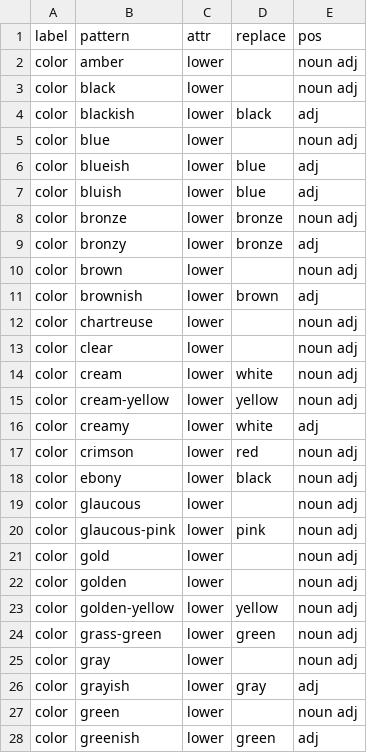
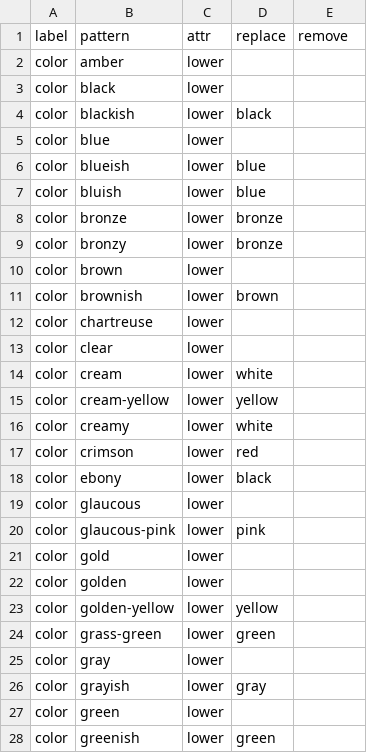
Before and after one commit to rafelafrance/traiter, a CSV file: traiter/vocabulary/colors.csv, drawn as a sheet; only a part is shown; the diff covers the shown part only.

Commit message:
Update color terms

```diff
--- a/traiter/vocabulary/colors.csv
+++ b/traiter/vocabulary/colors.csv
@@ -1,28 +1,28 @@
-label,pattern,attr,replace,pos
-color,amber,lower,,noun adj
-color,black,lower,,noun adj
-color,blackish,lower,black,adj
-color,blue,lower,,noun adj
-color,blueish,lower,blue,adj
-color,bluish,lower,blue,adj
-color,bronze,lower,bronze,noun adj
-color,bronzy,lower,bronze,adj
-color,brown,lower,,noun adj
-color,brownish,lower,brown,adj
-color,chartreuse,lower,,noun adj
-color,clear,lower,,noun adj
-color,cream,lower,white,noun adj
-color,cream-yellow,lower,yellow,noun adj
-color,creamy,lower,white,adj
-color,crimson,lower,red,noun adj
-color,ebony,lower,black,noun adj
-color,glaucous,lower,,noun adj
-color,glaucous-pink,lower,pink,noun adj
-color,gold,lower,,noun adj
-color,golden,lower,,noun adj
-color,golden-yellow,lower,yellow,noun adj
-color,grass-green ,lower,green,noun adj
-color,gray,lower,,noun adj
-color,grayish,lower,gray,adj
-color,green,lower,,noun adj
-color,greenish,lower,green,adj
+label,pattern,attr,replace,remove
+color,amber,lower,,
+color,black,lower,,
+color,blackish,lower,black,
+color,blue,lower,,
+color,blueish,lower,blue,
+color,bluish,lower,blue,
+color,bronze,lower,bronze,
+color,bronzy,lower,bronze,
+color,brown,lower,,
+color,brownish,lower,brown,
+color,chartreuse,lower,,
+color,clear,lower,,
+color,cream,lower,white,
+color,cream-yellow,lower,yellow,
+color,creamy,lower,white,
+color,crimson,lower,red,
+color,ebony,lower,black,
+color,glaucous,lower,,
+color,glaucous-pink,lower,pink,
+color,gold,lower,,
+color,golden,lower,,
+color,golden-yellow,lower,yellow,
+color,grass-green ,lower,green,
+color,gray,lower,,
+color,grayish,lower,gray,
+color,green,lower,,
+color,greenish,lower,green,
```
Also changed, not shown: 107 edited cells elsewhere in this file.
